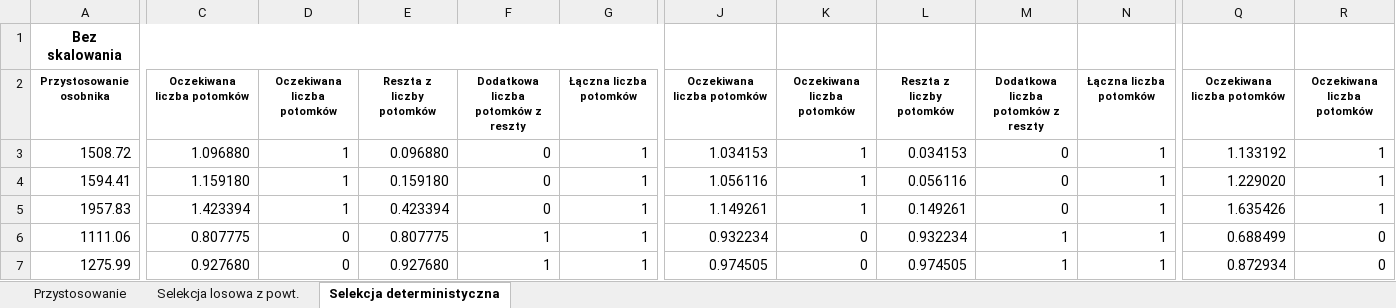
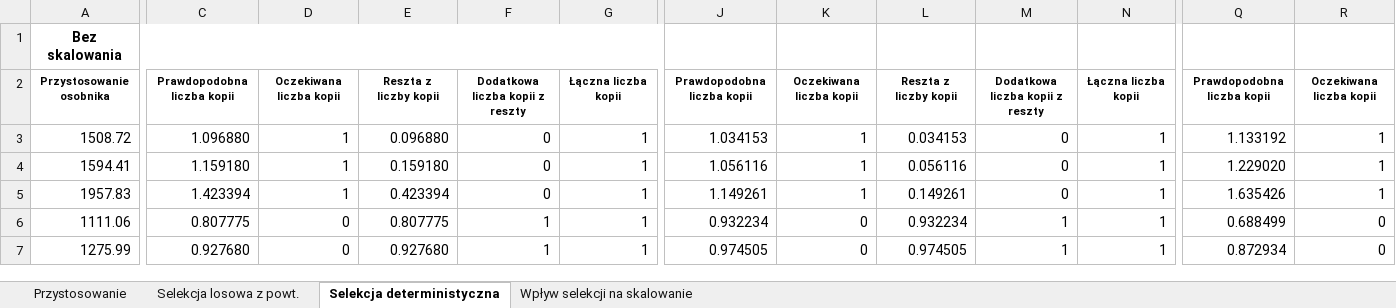
Before and after one commit to student-tomasz/psi-07-i-08-skalowanie-i-selekcja, an Excel workbook: wyliczenia.xlsx, sheet Selekcja deterministyczna, drawn as a sheet; only a part is shown, gaps mark what is left out; values as stored, in another font and other column widths than the file's, no borders; charts and pictures not drawn; the diff covers the shown part only; the diff names each change by its address in the sheet, - before the commit and + after, or states it on an @@ line.

```diff
--- a/wyliczenia.xlsx (sheet Selekcja deterministyczna)
+++ b/wyliczenia.xlsx (sheet Selekcja deterministyczna)
+sheet tab: Wpływ selekcji na skalowanie
-C2: Oczekiwana liczba potomków
+C2: Prawdopodobna liczba kopii
-D2: Oczekiwana liczba potomków
+D2: Oczekiwana liczba kopii
-E2: Reszta z liczby potomków
+E2: Reszta z liczby kopii
-F2: Dodatkowa liczba potomków z reszty
+F2: Dodatkowa liczba kopii z reszty
-G2: Łączna liczba potomków
+G2: Łączna liczba kopii
-J2: Oczekiwana liczba potomków
+J2: Prawdopodobna liczba kopii
-K2: Oczekiwana liczba potomków
+K2: Oczekiwana liczba kopii
-L2: Reszta z liczby potomków
+L2: Reszta z liczby kopii
-M2: Dodatkowa liczba potomków z reszty
+M2: Dodatkowa liczba kopii z reszty
-N2: Łączna liczba potomków
+N2: Łączna liczba kopii
-Q2: Oczekiwana liczba potomków
+Q2: Prawdopodobna liczba kopii
-R2: Oczekiwana liczba potomków
+R2: Oczekiwana liczba kopii
```
Also changed, not shown: 3 edited cells elsewhere in this sheet, sheet Przystosowanie, sheet Selekcja losowa z powt., charts or pictures, 2 other files.
